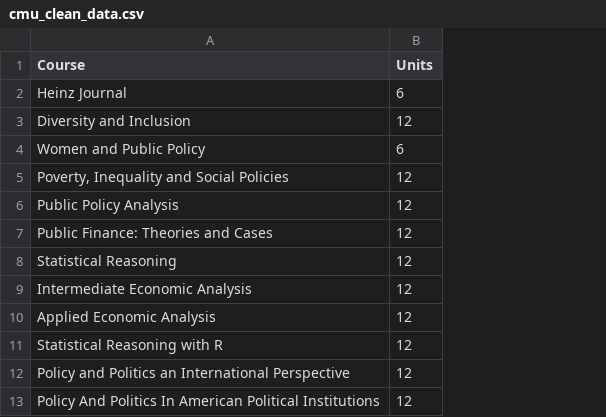
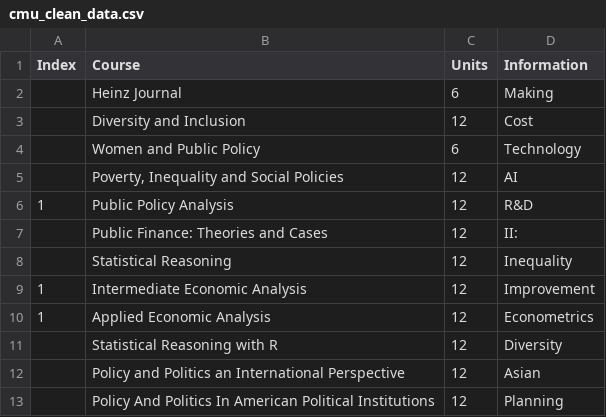
Before and after one commit to bjrhindress/Heinz-Skill-Scraper, a CSV file: Excel files to merge/cmu_clean_data.csv, drawn as a sheet; only a part is shown; the diff names each change by its address in the sheet, - before the commit and + after, or states it on an @@ line.

```diff
--- a/Excel files to merge/cmu_clean_data.csv
+++ b/Excel files to merge/cmu_clean_data.csv
+column A (Index), rows 6-10: 1 |  |  | 1 | 1
+column D (Information), rows 2-13: Making | Cost | Technology | AI | R&D | II: | Inequality | Improvement | Econometrics | Diversity | Asian | Planning
```
Also changed, not shown: 10 other files.
